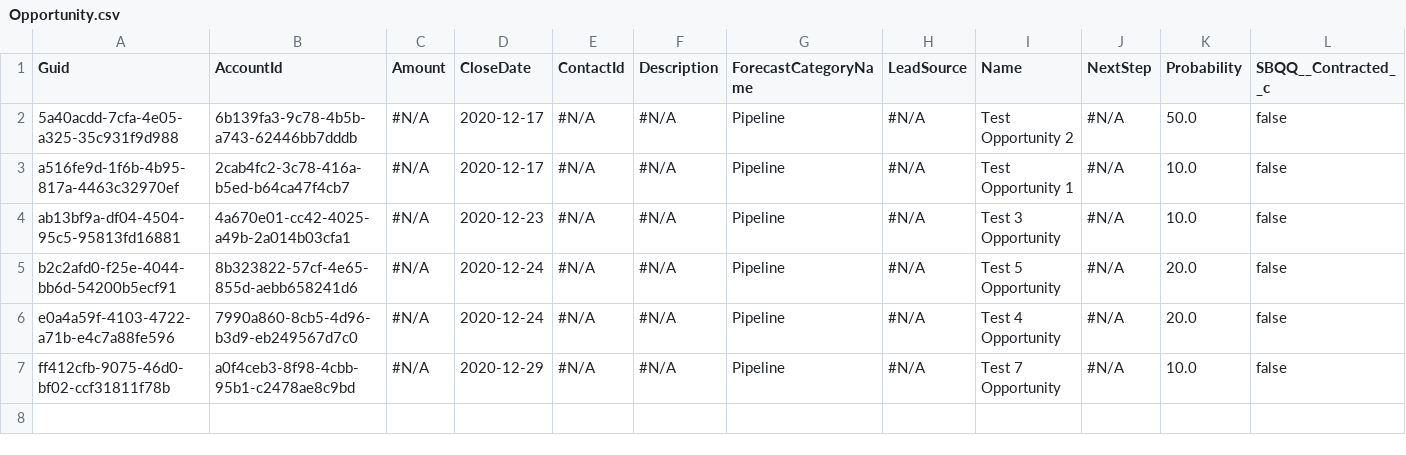
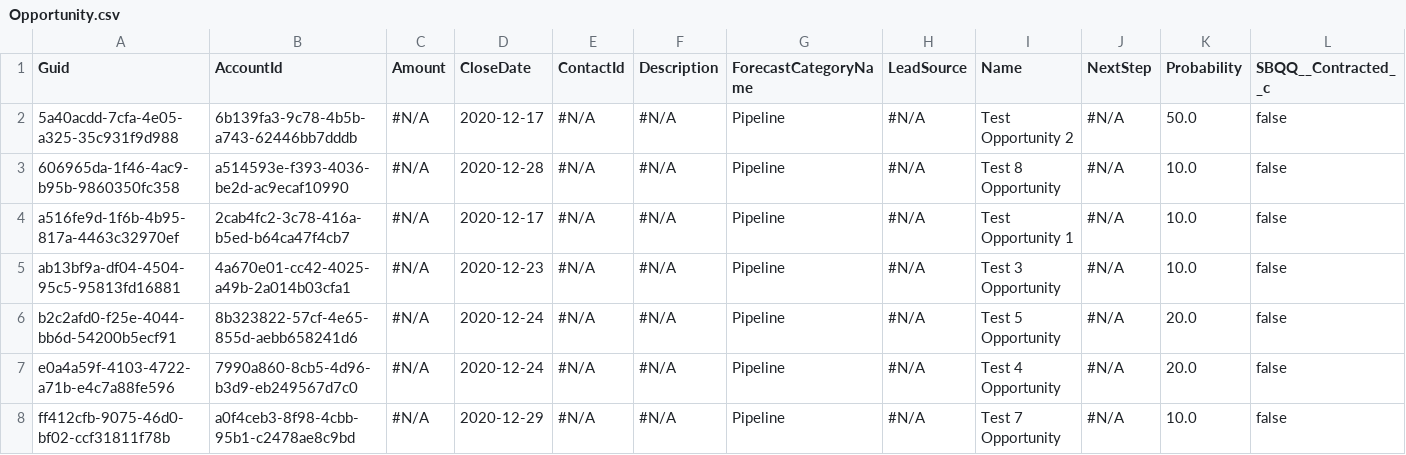
Before and after one commit to Prodlymoover/CPQ-Test--33, a CSV file: Opportunity.csv, drawn as a sheet; only a part is shown; rows hold the shown columns only; the diff names each change by its address in the sheet, - before the commit and + after, or states it on an @@ line.

```diff
--- a/Opportunity.csv
+++ b/Opportunity.csv
+row 3: 606965da-1f46-4ac9-b95b-9860350fc358 | a514593e-f393-4036-be2d-ac9ecaf10990 | #N/A | 2020-12-28 | #N/A | #N/A | Pipeline | #N/A | Test 8 Opportunity | #N/A | 10.0 | false
```
Also changed, not shown: Asset.csv, Case.csv, 3 other files.
